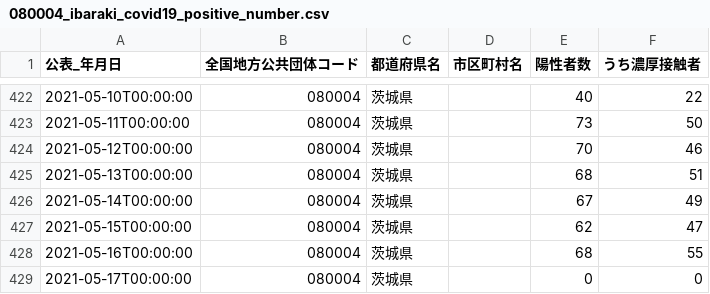
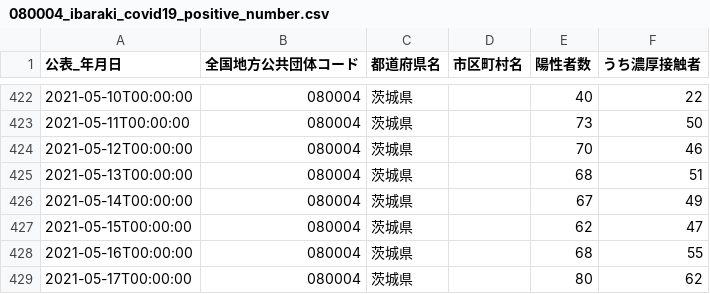
Before and after one commit to a01sa01to/my-website, a CSV file: opendata/data/covid19_ibaraki/080004_ibaraki_covid19_positive_number.csv, drawn as a sheet; only a part is shown, gaps mark what is left out.

```diff
--- a/opendata/data/covid19_ibaraki/080004_ibaraki_covid19_positive_number.csv
+++ b/opendata/data/covid19_ibaraki/080004_ibaraki_covid19_positive_number.csv
@@ -428,2 +428,2 @@
 2021-05-16T00:00:00,080004,茨城県,,68,55
-2021-05-17T00:00:00,080004,茨城県,,0,0
+2021-05-17T00:00:00,080004,茨城県,,80,62
```
Also changed, not shown: opendata/data/covid19_ibaraki/080004_ibaraki_covid19_death_number.csv, 13 other files.
